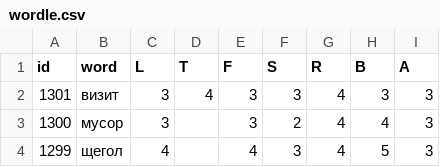
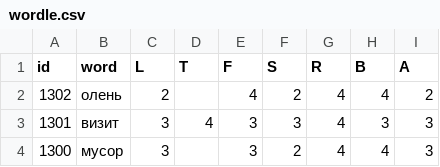
Before and after one commit to 1209090/wordle, a CSV file: wordle.csv, drawn as a sheet; only a part is shown; the shorter side is filled out with more unchanged rows.

Commit message:
1302 олень

```diff
--- a/wordle.csv
+++ b/wordle.csv
@@ -1,2 +1,3 @@
 id,word,L,T,F,S,R,B,A
+1302,олень,2,,4,2,4,4,2
 1301,визит,3,4,3,3,4,3,3
```
Also changed, not shown: stats.csv.
